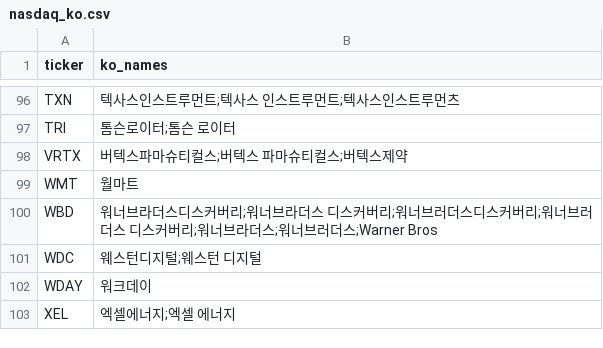
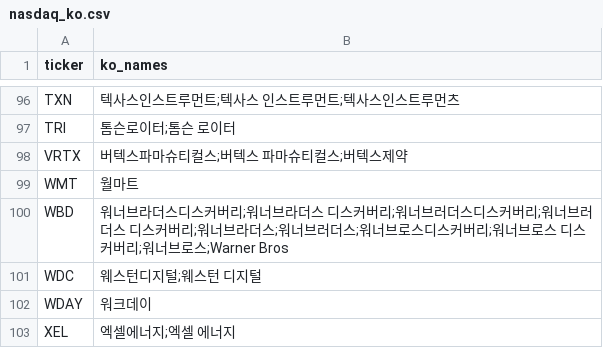
Before and after one commit to swcho25/COSMOS, a CSV file: AI/ner/data/seeds/nasdaq_ko.csv, drawn as a sheet; only a part is shown, gaps mark what is left out.

```diff
--- a/AI/ner/data/seeds/nasdaq_ko.csv
+++ b/AI/ner/data/seeds/nasdaq_ko.csv
@@ -99,3 +99,3 @@ VRTX,버텍스파마슈티컬스;버텍스 파마슈티컬스;버텍스제약
 WMT,월마트
-WBD,워너브라더스디스커버리;워너브라더스 디스커버리;워너브러더스디스커버리;워너브러더스 디스커버리;워너브라더스;워너브러더스;Warner Bros
+WBD,워너브라더스디스커버리;워너브라더스 디스커버리;워너브러더스디스커버리;워너브러더스 디스커버리;워너브라더스;워너브러더스;워너브로스디스커버리;워너브로스 디스커버리;워너브로스;Warner Bros
 WDC,웨스턴디지털;웨스턴 디지털
```
Also changed, not shown: AI/ner/data/aliases.csv, 8 other files.
